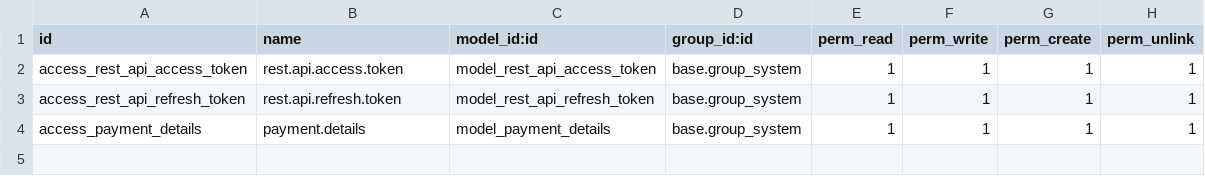
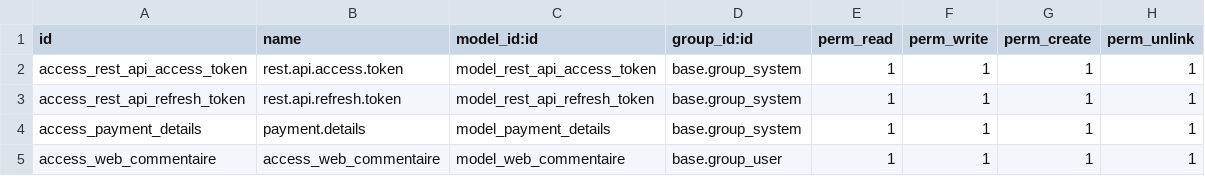
Before and after one commit to moustapha96/res_api_odoo_developpement, a CSV file: security/ir.model.access.csv, drawn as a sheet.

Commit message:
update commentaire

```diff
--- a/security/ir.model.access.csv
+++ b/security/ir.model.access.csv
@@ -4 +4,2 @@ access_rest_api_refresh_token,rest.api.refresh.token,model_rest_api_refresh_toke
 access_payment_details,payment.details,model_payment_details,base.group_system,1,1,1,1
+access_web_commentaire,access_web_commentaire,model_web_commentaire,base.group_user,1,1,1,1
```
Also changed, not shown: 13 other files.
